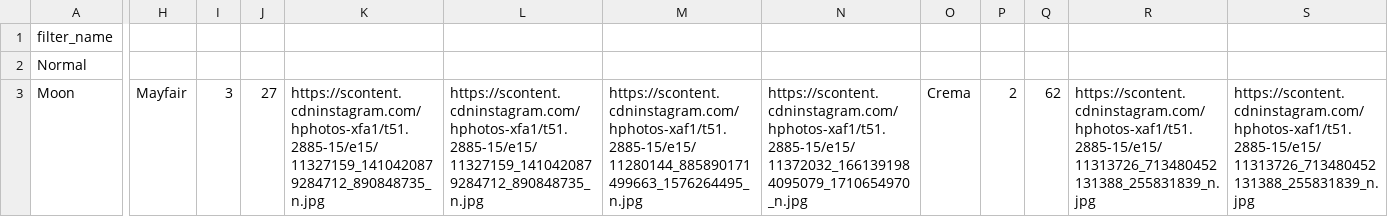
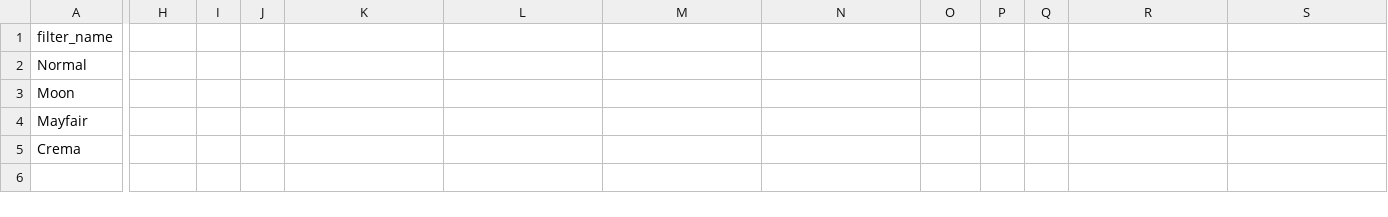
Before and after one commit to CSE512-15S/fp-heyl-xiaoyiz-yx1992, a CSV file: processed/Philadelphia.csv, drawn as a sheet; only a part is shown, gaps mark what is left out; rows hold the shown columns only; the diff covers the shown part only; the diff names each change by its address in the sheet, - before the commit and + after, or states it on an @@ line.

```diff
--- a/processed/Philadelphia.csv
+++ b/processed/Philadelphia.csv
-H3: Mayfair
+H3: (empty)
-I3: 3
+I3: (empty)
-J3: 27
+J3: (empty)
-K3: https://scontent.cdninstagram.com/hphotos-xfa1/t51.2885-15/e15/11327159_1410420879284712_890848735_n.jpg
+K3: (empty)
-L3: https://scontent.cdninstagram.com/hphotos-xfa1/t51.2885-15/e15/11327159_1410420879284712_890848735_n.jpg
+L3: (empty)
-M3: https://scontent.cdninstagram.com/hphotos-xaf1/t51.2885-15/e15/11280144_885890171499663_1576264495_n.jpg
+M3: (empty)
-N3: https://scontent.cdninstagram.com/hphotos-xaf1/t51.2885-15/e15/11372032_1661391984095079_1710654970_n.jpg
+N3: (empty)
-O3: Crema
+O3: (empty)
-P3: 2
+P3: (empty)
-Q3: 62
+Q3: (empty)
-R3: https://scontent.cdninstagram.com/hphotos-xaf1/t51.2885-15/e15/11313726_713480452131388_255831839_n.jpg
+R3: (empty)
-S3: https://scontent.cdninstagram.com/hphotos-xaf1/t51.2885-15/e15/11313726_713480452131388_255831839_n.jpg
+S3: (empty)
+row 4: Mayfair
+row 5: Crema
```
Also changed, not shown: 1 edited cell elsewhere in this file, processed/Baltimore.csv, processed/Bridgeport.csv, 13 other files.
